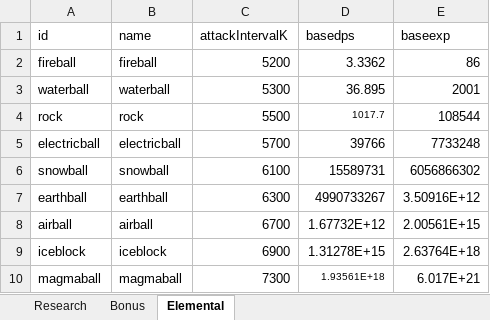
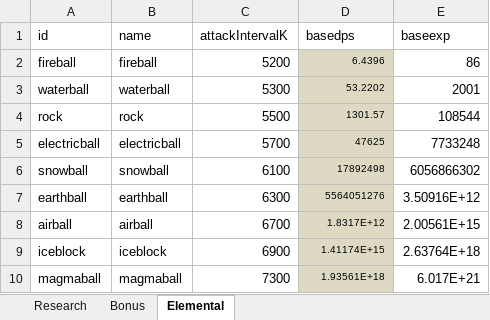
Before and after one commit to LEEJAEHAN/SexyBack, an Excel workbook: Doc/XmlDataDocument.xlsx, sheet Elemental, drawn as a sheet; values as stored, in another font and other column widths than the file's, no borders; table styles not drawn; the diff names each change by its address in the sheet, - before the commit and + after, or states it on an @@ line.

```diff
--- a/Doc/XmlDataDocument.xlsx (sheet Elemental)
+++ b/Doc/XmlDataDocument.xlsx (sheet Elemental)
-D2 (basedps): 3.3362
+D2 (basedps): 6.4396
-D2:D10 fill: none
+D2:D10 fill: #DDD9C3
@@ D2:D3 text size: smaller @@
-D3 (basedps): 36.895
+D3 (basedps): 53.2202
-D4 (basedps): 1017.7
+D4 (basedps): 1301.57
-D5 (basedps): 39766
+D5 (basedps): 47625
@@ D5:D9 text size: smaller @@
-D6 (basedps): 15589731
+D6 (basedps): 17892498
-D7 (basedps): 4990733267
+D7 (basedps): 5564051276
-D8 (basedps): 1.67732E+12
+D8 (basedps): 1.8317E+12
-D9 (basedps): 1.31278E+15
+D9 (basedps): 1.41174E+15
```
Also changed, not shown: sheet Research, 51 other files.
